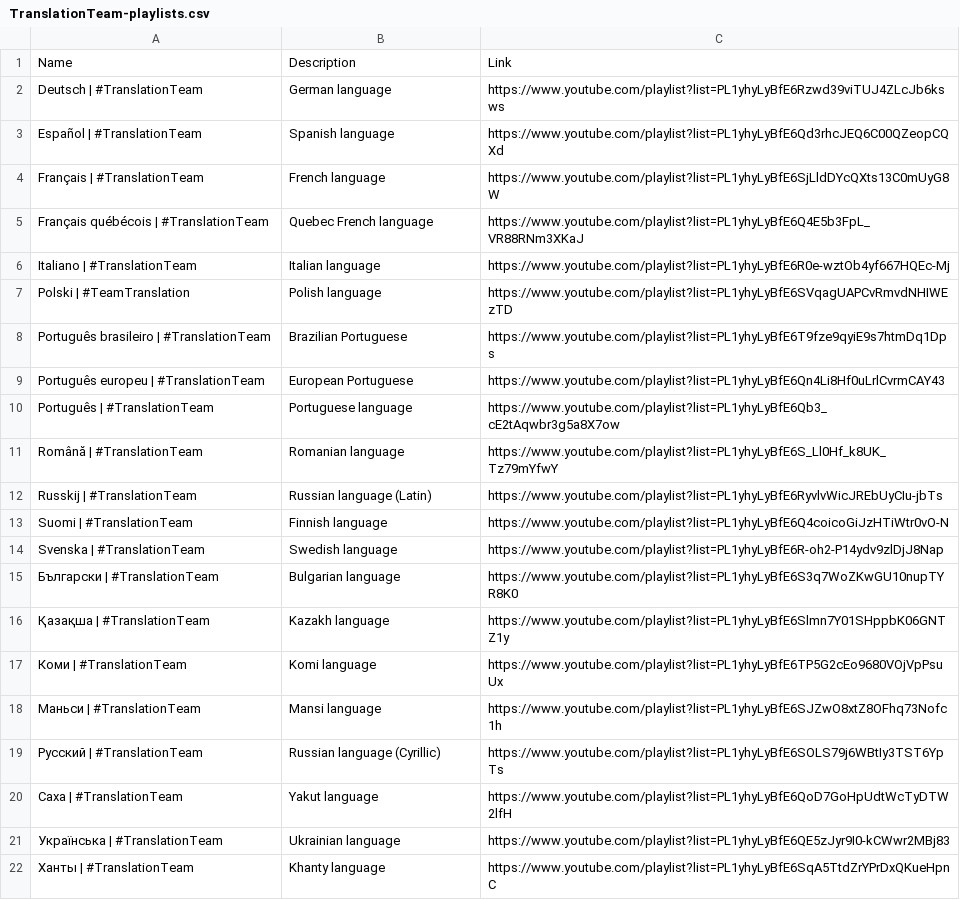
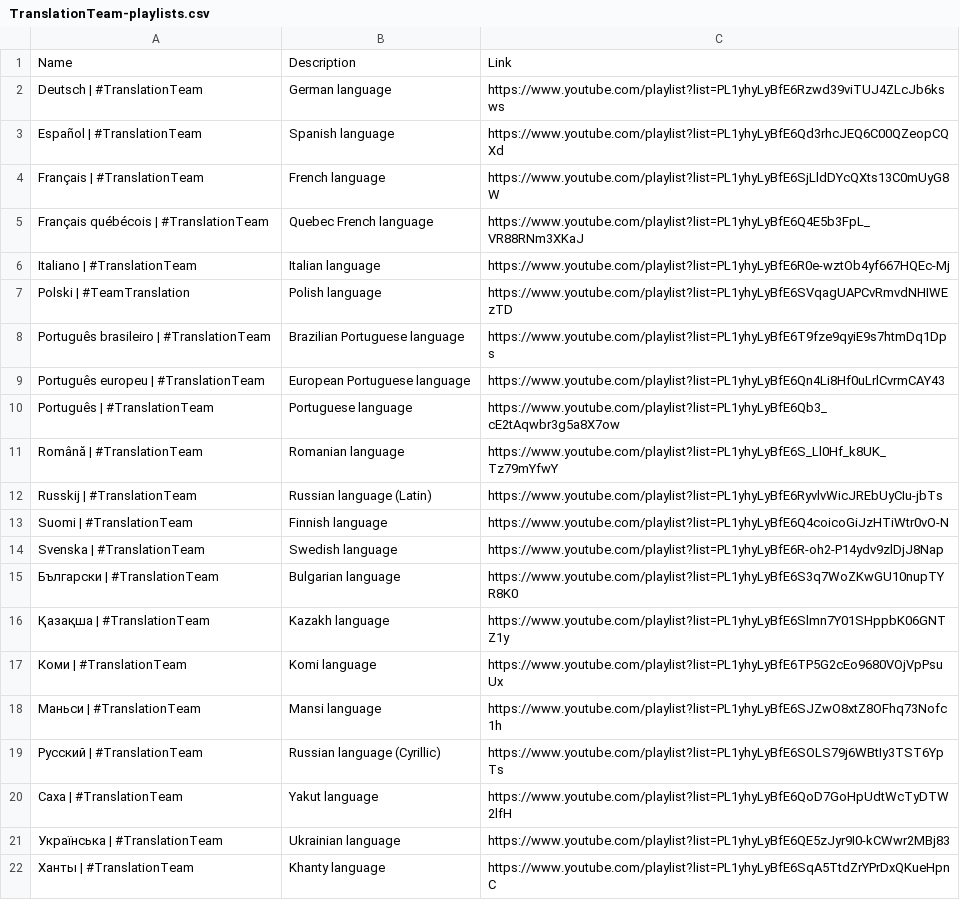
Before and after one commit to ZaryaTheLaika/channel-content, a CSV file: assets/TranslationTeam-playlists.csv, drawn as a sheet.

Commit message:
Update TranslationTeam-playlists.csv
Consistency

```diff
--- a/assets/TranslationTeam-playlists.csv
+++ b/assets/TranslationTeam-playlists.csv
@@ -7,4 +7,4 @@ Italiano | #TranslationTeam,Italian language,https://www.youtube.com/playlist?li
 Polski | #TeamTranslation,Polish language,https://www.youtube.com/playlist?list=PL1yhyLyBfE6SVqagUAPCvRmvdNHIWEzTD
-Português brasileiro | #TranslationTeam,Brazilian Portuguese,https://www.youtube.com/playlist?list=PL1yhyLyBfE6T9fze9qyiE9s7htmDq1Dps
-Português europeu | #TranslationTeam,European Portuguese,https://www.youtube.com/playlist?list=PL1yhyLyBfE6Qn4Li8Hf0uLrlCvrmCAY43
+Português brasileiro | #TranslationTeam,Brazilian Portuguese language,https://www.youtube.com/playlist?list=PL1yhyLyBfE6T9fze9qyiE9s7htmDq1Dps
+Português europeu | #TranslationTeam,European Portuguese language,https://www.youtube.com/playlist?list=PL1yhyLyBfE6Qn4Li8Hf0uLrlCvrmCAY43
 Português | #TranslationTeam,Portuguese language,https://www.youtube.com/playlist?list=PL1yhyLyBfE6Qb3_cE2tAqwbr3g5a8X7ow
```
